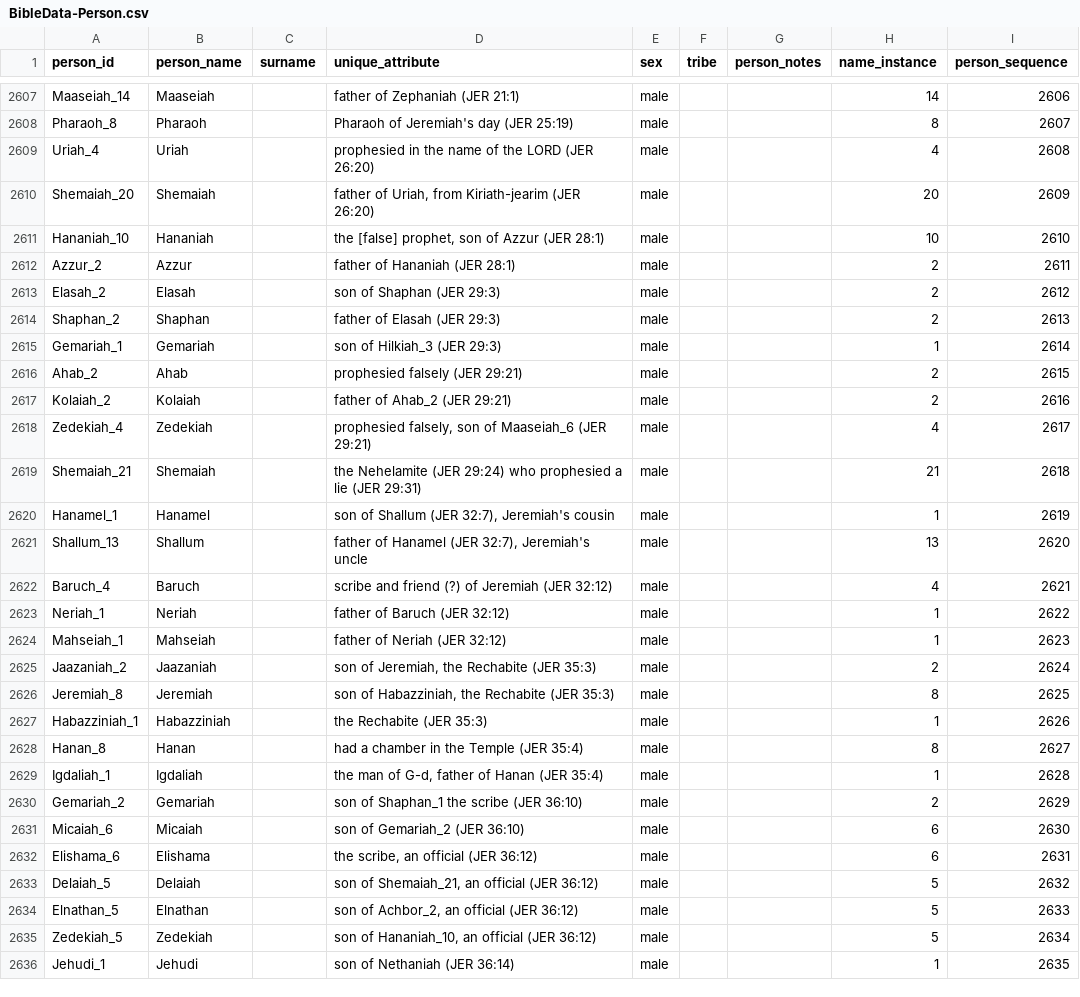
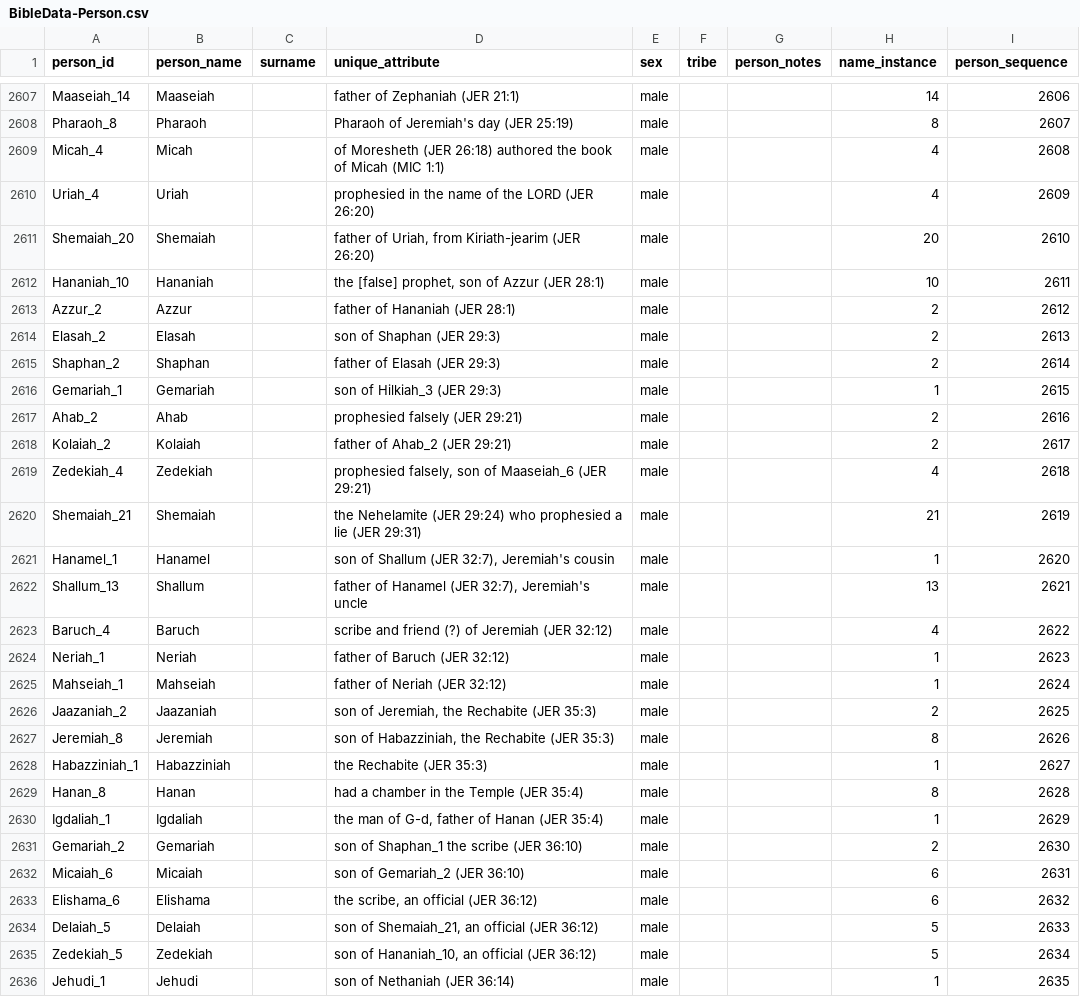
Before and after one commit to BradyStephenson/bible-data, a CSV file: BibleData-Person.csv, drawn as a sheet; only a part is shown, gaps mark what is left out; the diff covers the shown part only.

Commit message:
Updates thru JER 27:1
Updated Elnathan_1 with additional detail and removed Elnathan_5 who was a duplicate.
Added Micah_4 (of Moresheth)

```diff
--- a/BibleData-Person.csv
+++ b/BibleData-Person.csv
@@ -2608,28 +2608,28 @@ Maaseiah_14,Maaseiah,,father of Zephaniah (JER 21:1),male,,,14,2606
 Pharaoh_8,Pharaoh,,Pharaoh of Jeremiah's day (JER 25:19),male,,,8,2607
-Uriah_4,Uriah,,prophesied in the name of the LORD (JER 26:20),male,,,4,2608
-Shemaiah_20,Shemaiah,,"father of Uriah, from Kiriath-jearim (JER 26:20)",male,,,20,2609
-Hananiah_10,Hananiah,,"the [false] prophet, son of Azzur (JER 28:1)",male,,,10,2610
-Azzur_2,Azzur,,father of Hananiah (JER 28:1),male,,,2,2611
-Elasah_2,Elasah,,son of Shaphan (JER 29:3),male,,,2,2612
-Shaphan_2,Shaphan,,father of Elasah (JER 29:3),male,,,2,2613
-Gemariah_1,Gemariah,,son of Hilkiah_3 (JER 29:3),male,,,1,2614
-Ahab_2,Ahab,,prophesied falsely (JER 29:21),male,,,2,2615
-Kolaiah_2,Kolaiah,,father of Ahab_2 (JER 29:21),male,,,2,2616
-Zedekiah_4,Zedekiah,,"prophesied falsely, son of Maaseiah_6 (JER 29:21)",male,,,4,2617
-Shemaiah_21,Shemaiah,,the Nehelamite (JER 29:24) who prophesied a lie (JER 29:31),male,,,21,2618
-Hanamel_1,Hanamel,,"son of Shallum (JER 32:7), Jeremiah's cousin",male,,,1,2619
-Shallum_13,Shallum,,"father of Hanamel (JER 32:7), Jeremiah's uncle",male,,,13,2620
-Baruch_4,Baruch,,scribe and friend (?) of Jeremiah (JER 32:12),male,,,4,2621
-Neriah_1,Neriah,,father of Baruch (JER 32:12),male,,,1,2622
-Mahseiah_1,Mahseiah,,father of Neriah (JER 32:12),male,,,1,2623
-Jaazaniah_2,Jaazaniah,,"son of Jeremiah, the Rechabite (JER 35:3)",male,,,2,2624
-Jeremiah_8,Jeremiah,,"son of Habazziniah, the Rechabite (JER 35:3)",male,,,8,2625
-Habazziniah_1,Habazziniah,,the Rechabite (JER 35:3),male,,,1,2626
-Hanan_8,Hanan,,had a chamber in the Temple (JER 35:4),male,,,8,2627
-Igdaliah_1,Igdaliah,,"the man of G-d, father of Hanan (JER 35:4)",male,,,1,2628
-Gemariah_2,Gemariah,,son of Shaphan_1 the scribe (JER 36:10),male,,,2,2629
-Micaiah_6,Micaiah,,son of Gemariah_2 (JER 36:10),male,,,6,2630
-Elishama_6,Elishama,,"the scribe, an official (JER 36:12)",male,,,6,2631
-Delaiah_5,Delaiah,,"son of Shemaiah_21, an official (JER 36:12)",male,,,5,2632
-Elnathan_5,Elnathan,,"son of Achbor_2, an official (JER 36:12)",male,,,5,2633
+Micah_4,Micah,,of Moresheth (JER 26:18) authored the book of Micah (MIC 1:1),male,,,4,2608
+Uriah_4,Uriah,,prophesied in the name of the LORD (JER 26:20),male,,,4,2609
+Shemaiah_20,Shemaiah,,"father of Uriah, from Kiriath-jearim (JER 26:20)",male,,,20,2610
+Hananiah_10,Hananiah,,"the [false] prophet, son of Azzur (JER 28:1)",male,,,10,2611
+Azzur_2,Azzur,,father of Hananiah (JER 28:1),male,,,2,2612
+Elasah_2,Elasah,,son of Shaphan (JER 29:3),male,,,2,2613
+Shaphan_2,Shaphan,,father of Elasah (JER 29:3),male,,,2,2614
+Gemariah_1,Gemariah,,son of Hilkiah_3 (JER 29:3),male,,,1,2615
+Ahab_2,Ahab,,prophesied falsely (JER 29:21),male,,,2,2616
+Kolaiah_2,Kolaiah,,father of Ahab_2 (JER 29:21),male,,,2,2617
+Zedekiah_4,Zedekiah,,"prophesied falsely, son of Maaseiah_6 (JER 29:21)",male,,,4,2618
+Shemaiah_21,Shemaiah,,the Nehelamite (JER 29:24) who prophesied a lie (JER 29:31),male,,,21,2619
+Hanamel_1,Hanamel,,"son of Shallum (JER 32:7), Jeremiah's cousin",male,,,1,2620
+Shallum_13,Shallum,,"father of Hanamel (JER 32:7), Jeremiah's uncle",male,,,13,2621
+Baruch_4,Baruch,,scribe and friend (?) of Jeremiah (JER 32:12),male,,,4,2622
+Neriah_1,Neriah,,father of Baruch (JER 32:12),male,,,1,2623
+Mahseiah_1,Mahseiah,,father of Neriah (JER 32:12),male,,,1,2624
+Jaazaniah_2,Jaazaniah,,"son of Jeremiah, the Rechabite (JER 35:3)",male,,,2,2625
+Jeremiah_8,Jeremiah,,"son of Habazziniah, the Rechabite (JER 35:3)",male,,,8,2626
+Habazziniah_1,Habazziniah,,the Rechabite (JER 35:3),male,,,1,2627
+Hanan_8,Hanan,,had a chamber in the Temple (JER 35:4),male,,,8,2628
+Igdaliah_1,Igdaliah,,"the man of G-d, father of Hanan (JER 35:4)",male,,,1,2629
+Gemariah_2,Gemariah,,son of Shaphan_1 the scribe (JER 36:10),male,,,2,2630
+Micaiah_6,Micaiah,,son of Gemariah_2 (JER 36:10),male,,,6,2631
+Elishama_6,Elishama,,"the scribe, an official (JER 36:12)",male,,,6,2632
+Delaiah_5,Delaiah,,"son of Shemaiah_21, an official (JER 36:12)",male,,,5,2633
 Zedekiah_5,Zedekiah,,"son of Hananiah_10, an official (JER 36:12)",male,,,5,2634
```
Also changed, not shown: 1 edited cell elsewhere in this file.
